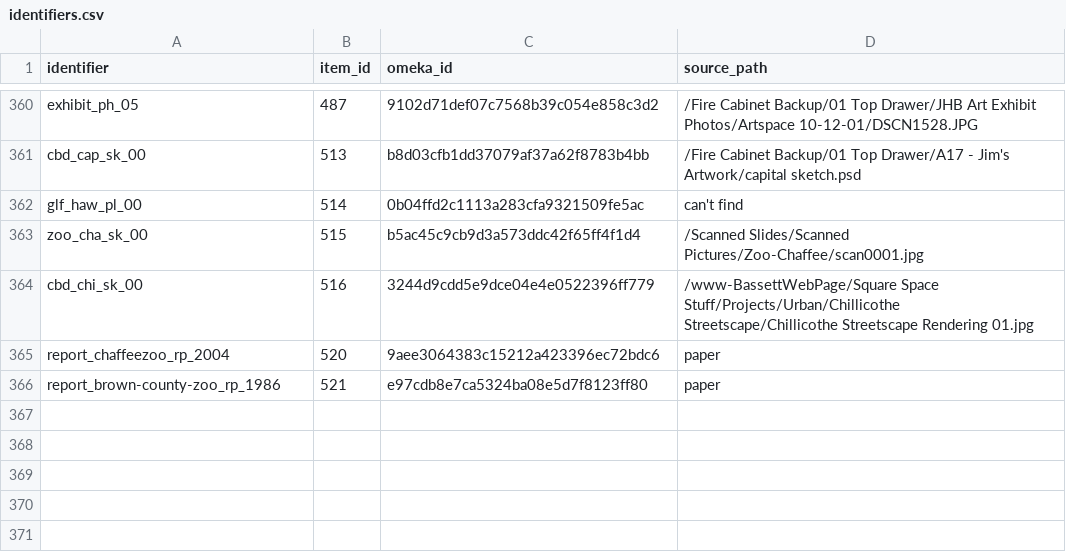
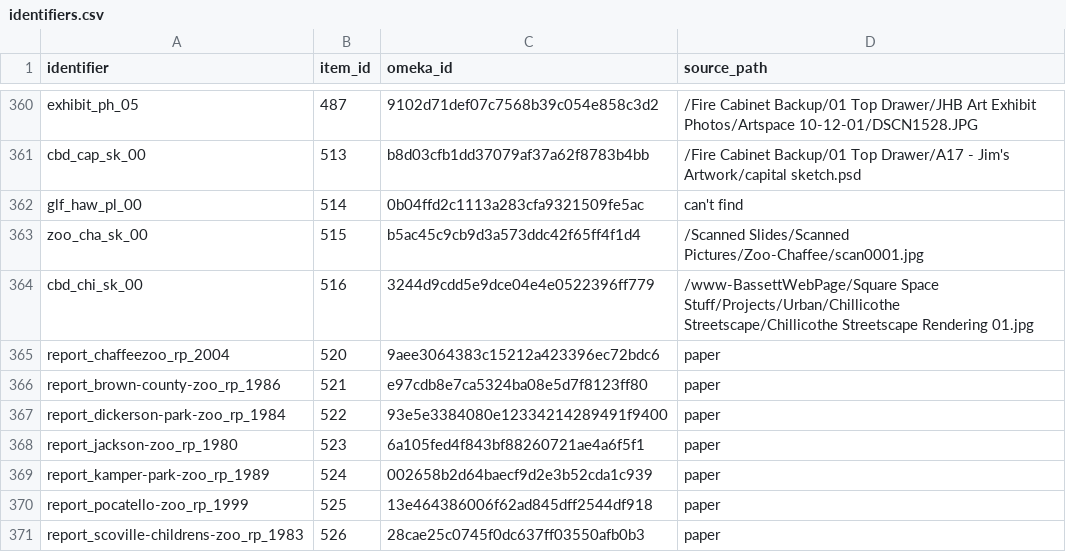
Before and after one commit to baskaufs/bassettassociates, a CSV file: data/identifiers.csv, drawn as a sheet; only a part is shown, gaps mark what is left out; the diff names each change by its address in the sheet, - before the commit and + after, or states it on an @@ line.

```diff
--- a/data/identifiers.csv
+++ b/data/identifiers.csv
+row 367: report_dickerson-park-zoo_rp_1984 | 522 | 93e5e3384080e12334214289491f9400 | paper
+row 368: report_jackson-zoo_rp_1980 | 523 | 6a105fed4f843bf88260721ae4a6f5f1 | paper
+row 369: report_kamper-park-zoo_rp_1989 | 524 | 002658b2d64baecf9d2e3b52cda1c939 | paper
+row 370: report_pocatello-zoo_rp_1999 | 525 | 13e464386006f62ad845dff2544df918 | paper
+row 371: report_scoville-childrens-zoo_rp_1983 | 526 | 28cae25c0745f0dc637ff03550afb0b3 | paper
```
Also changed, not shown: data/export.csv, data/items.csv, 1 other file.
